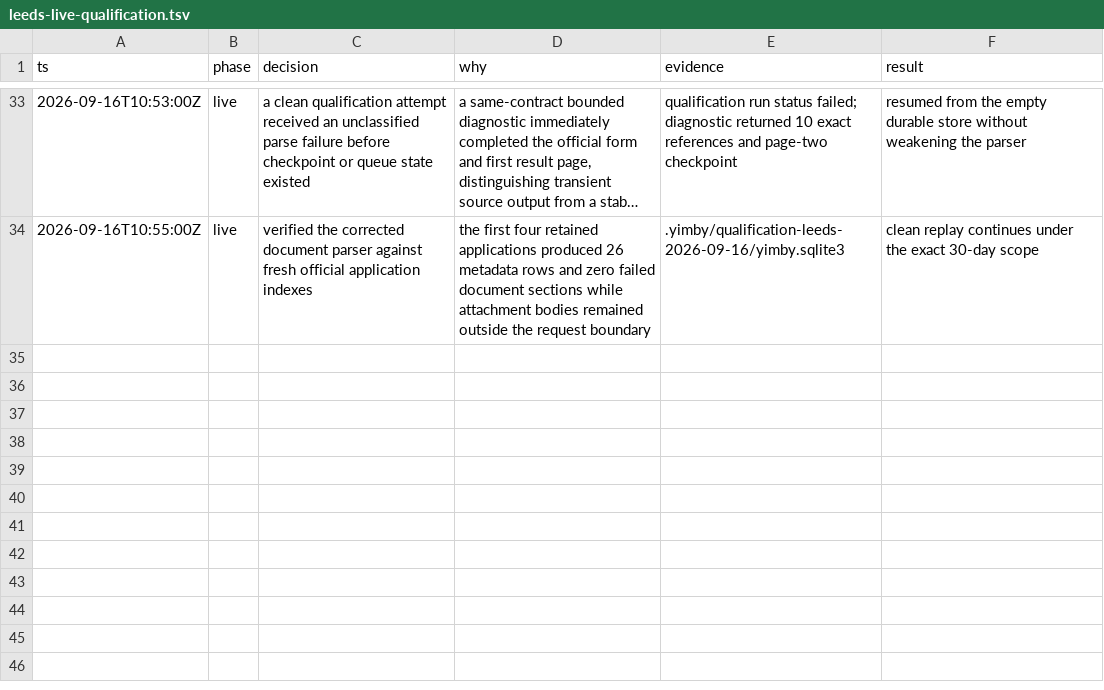
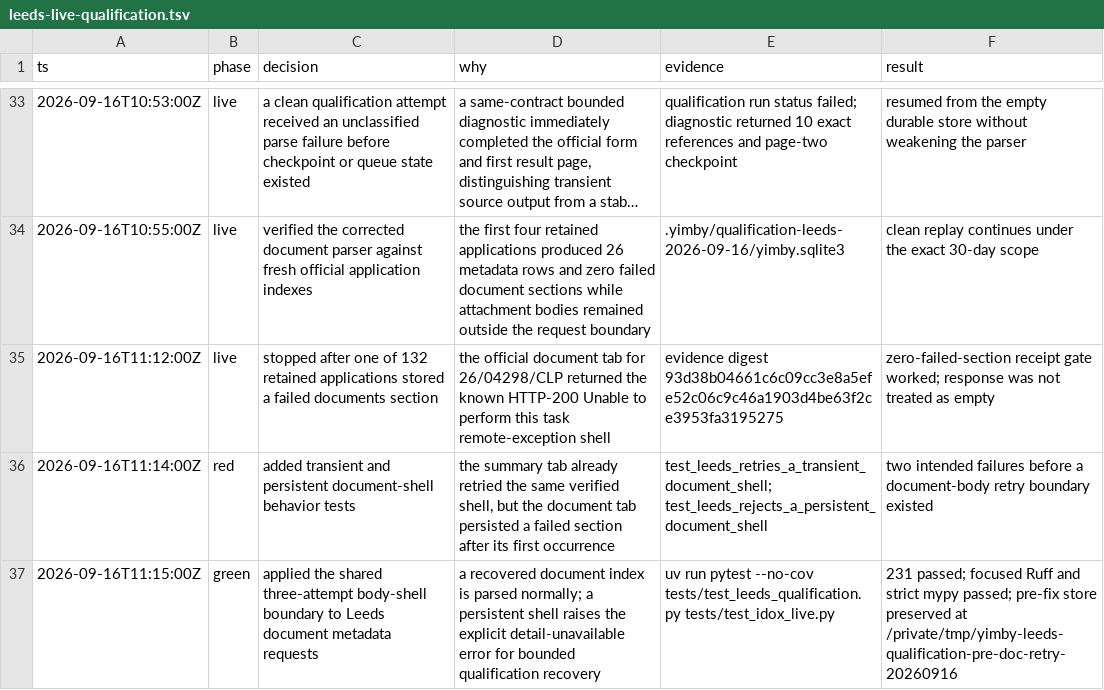
Before and after one commit to kstathou/uk-planning-applications, a TSV file: .audit/leeds-live-qualification.tsv, drawn as a sheet; only a part is shown, gaps mark what is left out; long unchanged cells end in …; the diff names each change by its address in the sheet, - before the commit and + after, or states it on an @@ line.

Commit message:
Audit Leeds document shell recovery

```diff
--- a/.audit/leeds-live-qualification.tsv
+++ b/.audit/leeds-live-qualification.tsv
+row 35: 2026-09-16T11:12:00Z | live | stopped after one of 132 retained applications stored a failed documents section | the official document tab for 26/04298/CLP returned the known HTTP-200 Unable to perform this task remote-exception shell | evidence digest 93d38b04661c6c09cc3e8a5efe52c06c9c46a1903d4be63f2ce3953fa3195275 | zero-failed-section receipt gate worked; response was not treated as empty
+row 36: 2026-09-16T11:14:00Z | red | added transient and persistent document-shell behavior tests | the summary tab already retried the same verified shell, but the document tab persisted a failed section after its first occurrence | test_leeds_retries_a_transient_document_shell; test_leeds_rejects_a_persistent_document_shell | two intended failures before a document-body retry boundary existed
+row 37: 2026-09-16T11:15:00Z | green | applied the shared three-attempt body-shell boundary to Leeds document metadata requests | a recovered document index is parsed normally; a persistent shell raises the explicit detail-unavailable error for bounded qualification recovery | uv run pytest --no-cov tests/test_leeds_qualification.py tests/test_idox_live.py | 231 passed; focused Ruff and strict mypy passed; pre-fix store preserved at /private/tmp/yimby-leeds-qualification-pre-doc-retry-20260916
```
